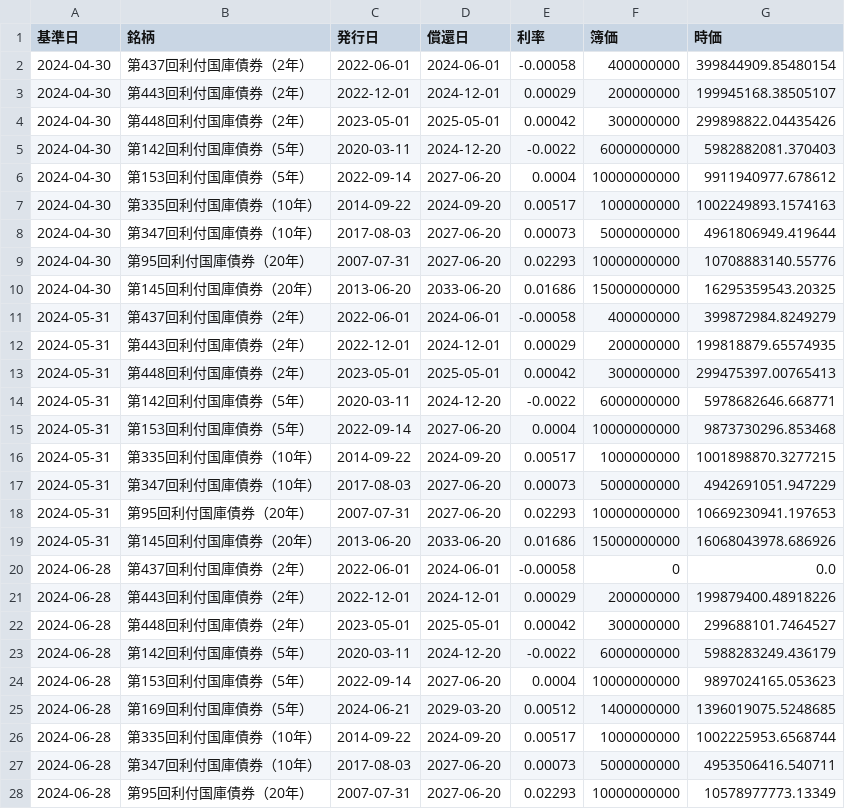
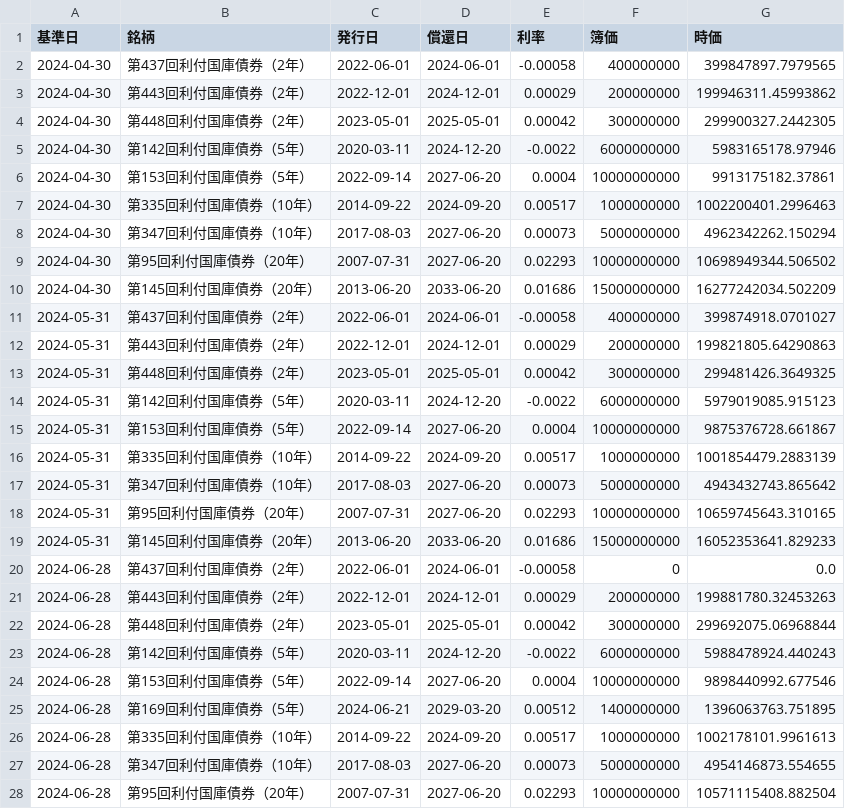
Before and after one commit to htki406/JGB-PL-Monitoring, a CSV file: Output/国内債券明細_時価評価.csv, drawn as a sheet; only a part is shown; the diff covers the shown part only.

```diff
--- a/Output/国内債券明細_時価評価.csv
+++ b/Output/国内債券明細_時価評価.csv
@@ -1,28 +1,28 @@
 基準日,銘柄,発行日,償還日,利率,簿価,時価
-2024-04-30,第437回利付国庫債券（2年）,2022-06-01,2024-06-01,-0.00058,400000000,399844909.85480154
-2024-04-30,第443回利付国庫債券（2年）,2022-12-01,2024-12-01,0.00029,200000000,199945168.38505107
-2024-04-30,第448回利付国庫債券（2年）,2023-05-01,2025-05-01,0.00042,300000000,299898822.04435426
-2024-04-30,第142回利付国庫債券（5年）,2020-03-11,2024-12-20,-0.0022,6000000000,5982882081.370403
-2024-04-30,第153回利付国庫債券（5年）,2022-09-14,2027-06-20,0.0004,10000000000,9911940977.678612
-2024-04-30,第335回利付国庫債券（10年）,2014-09-22,2024-09-20,0.00517,1000000000,1002249893.1574163
-2024-04-30,第347回利付国庫債券（10年）,2017-08-03,2027-06-20,0.00073,5000000000,4961806949.419644
-2024-04-30,第95回利付国庫債券（20年）,2007-07-31,2027-06-20,0.02293,10000000000,10708883140.55776
-2024-04-30,第145回利付国庫債券（20年）,2013-06-20,2033-06-20,0.01686,15000000000,16295359543.20325
-2024-05-31,第437回利付国庫債券（2年）,2022-06-01,2024-06-01,-0.00058,400000000,399872984.8249279
-2024-05-31,第443回利付国庫債券（2年）,2022-12-01,2024-12-01,0.00029,200000000,199818879.65574935
-2024-05-31,第448回利付国庫債券（2年）,2023-05-01,2025-05-01,0.00042,300000000,299475397.00765413
-2024-05-31,第142回利付国庫債券（5年）,2020-03-11,2024-12-20,-0.0022,6000000000,5978682646.668771
-2024-05-31,第153回利付国庫債券（5年）,2022-09-14,2027-06-20,0.0004,10000000000,9873730296.853468
-2024-05-31,第335回利付国庫債券（10年）,2014-09-22,2024-09-20,0.00517,1000000000,1001898870.3277215
-2024-05-31,第347回利付国庫債券（10年）,2017-08-03,2027-06-20,0.00073,5000000000,4942691051.947229
-2024-05-31,第95回利付国庫債券（20年）,2007-07-31,2027-06-20,0.02293,10000000000,10669230941.197653
-2024-05-31,第145回利付国庫債券（20年）,2013-06-20,2033-06-20,0.01686,15000000000,16068043978.686926
+2024-04-30,第437回利付国庫債券（2年）,2022-06-01,2024-06-01,-0.00058,400000000,399847897.7979565
+2024-04-30,第443回利付国庫債券（2年）,2022-12-01,2024-12-01,0.00029,200000000,199946311.45993862
+2024-04-30,第448回利付国庫債券（2年）,2023-05-01,2025-05-01,0.00042,300000000,299900327.2442305
+2024-04-30,第142回利付国庫債券（5年）,2020-03-11,2024-12-20,-0.0022,6000000000,5983165178.97946
+2024-04-30,第153回利付国庫債券（5年）,2022-09-14,2027-06-20,0.0004,10000000000,9913175182.37861
+2024-04-30,第335回利付国庫債券（10年）,2014-09-22,2024-09-20,0.00517,1000000000,1002200401.2996463
+2024-04-30,第347回利付国庫債券（10年）,2017-08-03,2027-06-20,0.00073,5000000000,4962342262.150294
+2024-04-30,第95回利付国庫債券（20年）,2007-07-31,2027-06-20,0.02293,10000000000,10698949344.506502
+2024-04-30,第145回利付国庫債券（20年）,2013-06-20,2033-06-20,0.01686,15000000000,16277242034.502209
+2024-05-31,第437回利付国庫債券（2年）,2022-06-01,2024-06-01,-0.00058,400000000,399874918.0701027
+2024-05-31,第443回利付国庫債券（2年）,2022-12-01,2024-12-01,0.00029,200000000,199821805.64290863
+2024-05-31,第448回利付国庫債券（2年）,2023-05-01,2025-05-01,0.00042,300000000,299481426.3649325
+2024-05-31,第142回利付国庫債券（5年）,2020-03-11,2024-12-20,-0.0022,6000000000,5979019085.915123
+2024-05-31,第153回利付国庫債券（5年）,2022-09-14,2027-06-20,0.0004,10000000000,9875376728.661867
+2024-05-31,第335回利付国庫債券（10年）,2014-09-22,2024-09-20,0.00517,1000000000,1001854479.2883139
+2024-05-31,第347回利付国庫債券（10年）,2017-08-03,2027-06-20,0.00073,5000000000,4943432743.865642
+2024-05-31,第95回利付国庫債券（20年）,2007-07-31,2027-06-20,0.02293,10000000000,10659745643.310165
+2024-05-31,第145回利付国庫債券（20年）,2013-06-20,2033-06-20,0.01686,15000000000,16052353641.829233
 2024-06-28,第437回利付国庫債券（2年）,2022-06-01,2024-06-01,-0.00058,0,0.0
-2024-06-28,第443回利付国庫債券（2年）,2022-12-01,2024-12-01,0.00029,200000000,199879400.48918226
-2024-06-28,第448回利付国庫債券（2年）,2023-05-01,2025-05-01,0.00042,300000000,299688101.7464527
-2024-06-28,第142回利付国庫債券（5年）,2020-03-11,2024-12-20,-0.0022,6000000000,5988283249.436179
-2024-06-28,第153回利付国庫債券（5年）,2022-09-14,2027-06-20,0.0004,10000000000,9897024165.053623
-2024-06-28,第169回利付国庫債券（5年）,2024-06-21,2029-03-20,0.00512,1400000000,1396019075.5248685
-2024-06-28,第335回利付国庫債券（10年）,2014-09-22,2024-09-20,0.00517,1000000000,1002225953.6568744
-2024-06-28,第347回利付国庫債券（10年）,2017-08-03,2027-06-20,0.00073,5000000000,4953506416.540711
-2024-06-28,第95回利付国庫債券（20年）,2007-07-31,2027-06-20,0.02293,10000000000,10578977773.13349
+2024-06-28,第443回利付国庫債券（2年）,2022-12-01,2024-12-01,0.00029,200000000,199881780.32453263
+2024-06-28,第448回利付国庫債券（2年）,2023-05-01,2025-05-01,0.00042,300000000,299692075.06968844
+2024-06-28,第142回利付国庫債券（5年）,2020-03-11,2024-12-20,-0.0022,6000000000,5988478924.440243
+2024-06-28,第153回利付国庫債券（5年）,2022-09-14,2027-06-20,0.0004,10000000000,9898440992.677546
+2024-06-28,第169回利付国庫債券（5年）,2024-06-21,2029-03-20,0.00512,1400000000,1396063763.751895
+2024-06-28,第335回利付国庫債券（10年）,2014-09-22,2024-09-20,0.00517,1000000000,1002178101.9961613
+2024-06-28,第347回利付国庫債券（10年）,2017-08-03,2027-06-20,0.00073,5000000000,4954146873.554655
+2024-06-28,第95回利付国庫債券（20年）,2007-07-31,2027-06-20,0.02293,10000000000,10571115408.882504
```
Also changed, not shown: 81 edited cells elsewhere in this file, 2 other files.
